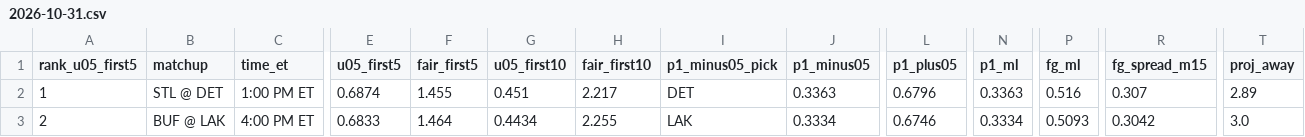
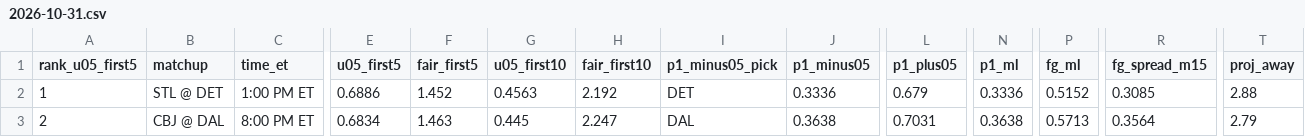
Before and after one commit to Moneyg604/nhl-early-goal, a CSV file: docs/days/2026-10-31.csv, drawn as a sheet; only a part is shown, gaps mark what is left out; the diff covers the shown part only; the diff names each change by its address in the sheet, - before the commit and + after, or states it on an @@ line.

```diff
--- a/docs/days/2026-10-31.csv
+++ b/docs/days/2026-10-31.csv
-E2 (u05_first5): 0.6874
+E2 (u05_first5): 0.6886
-F2 (fair_first5): 1.455
+F2 (fair_first5): 1.452
-G2 (u05_first10): 0.451
+G2 (u05_first10): 0.4563
-H2 (fair_first10): 2.217
+H2 (fair_first10): 2.192
-J2 (p1_minus05): 0.3363
+J2 (p1_minus05): 0.3336
-L2 (p1_plus05): 0.6796
+L2 (p1_plus05): 0.679
-N2 (p1_ml): 0.3363
+N2 (p1_ml): 0.3336
-P2 (fg_ml): 0.516
+P2 (fg_ml): 0.5152
-R2 (fg_spread_m15): 0.307
+R2 (fg_spread_m15): 0.3085
-T2 (proj_away): 2.89
+T2 (proj_away): 2.88
-B3 (matchup): BUF @ LAK
+B3 (matchup): CBJ @ DAL
-C3 (time_et): 4:00 PM ET
+C3 (time_et): 8:00 PM ET
-E3 (u05_first5): 0.6833
+E3 (u05_first5): 0.6834
-F3 (fair_first5): 1.464
+F3 (fair_first5): 1.463
-G3 (u05_first10): 0.4434
+G3 (u05_first10): 0.445
-H3 (fair_first10): 2.255
+H3 (fair_first10): 2.247
-I3 (p1_minus05_pick): LAK
+I3 (p1_minus05_pick): DAL
-J3 (p1_minus05): 0.3334
+J3 (p1_minus05): 0.3638
-L3 (p1_plus05): 0.6746
+L3 (p1_plus05): 0.7031
-N3 (p1_ml): 0.3334
+N3 (p1_ml): 0.3638
-P3 (fg_ml): 0.5093
+P3 (fg_ml): 0.5713
-R3 (fg_spread_m15): 0.3042
+R3 (fg_spread_m15): 0.3564
-T3 (proj_away): 3.0
+T3 (proj_away): 2.79
```
Also changed, not shown: 124 edited cells elsewhere in this file, docs/days/2026-10-30.csv, 54 other files.
